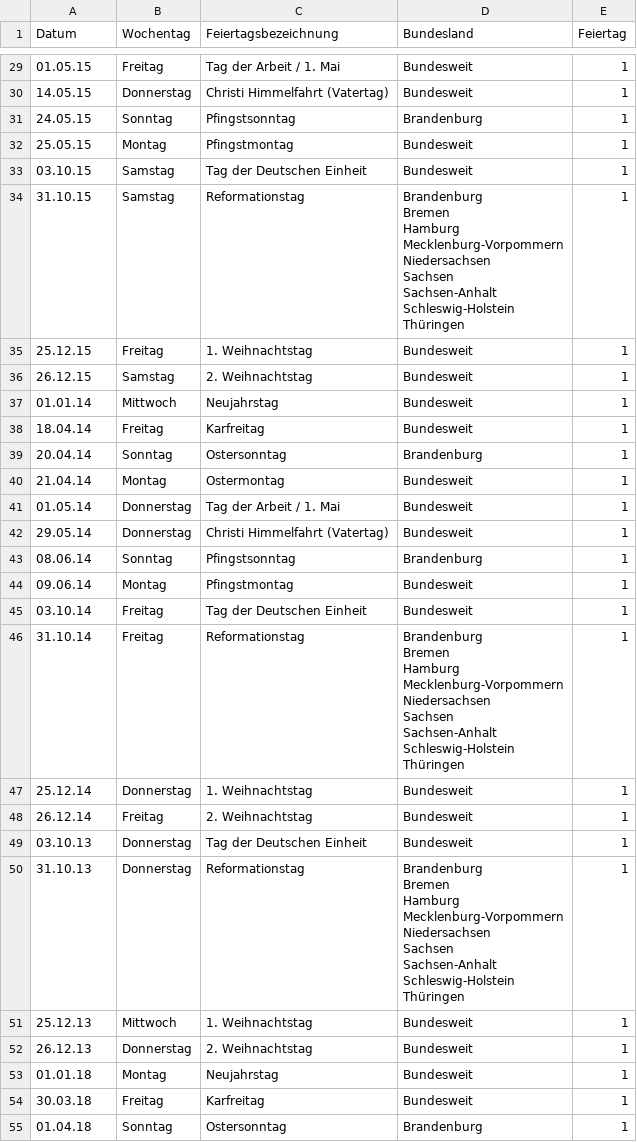
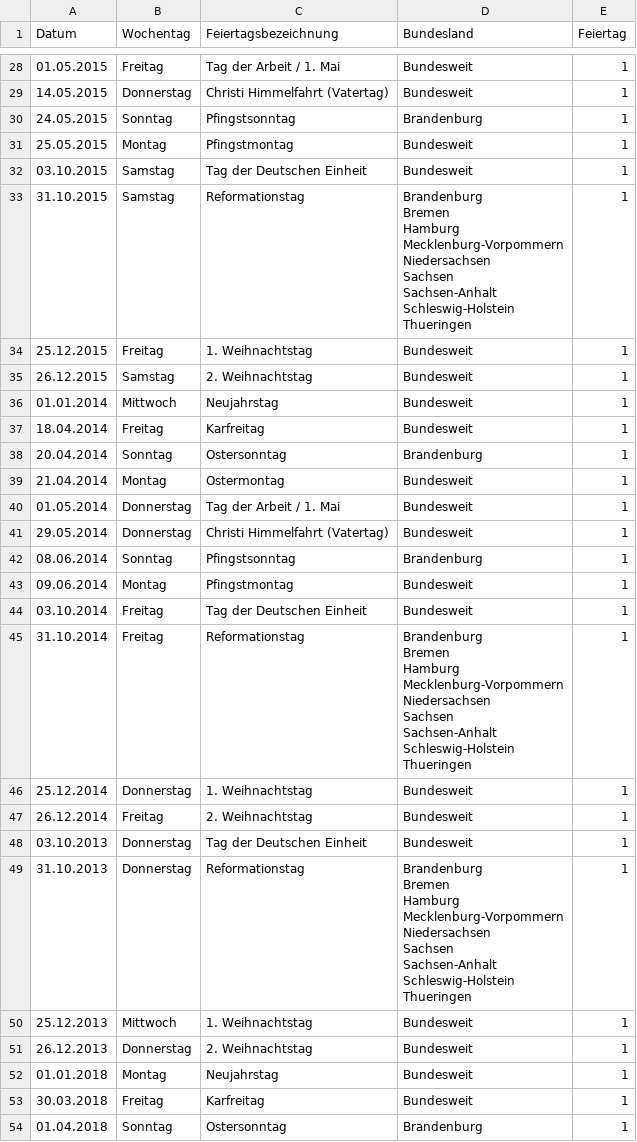
Before and after one commit to lindenau-tobias/Data-Science-Gruppe-2-Teamordner, a CSV file: neu_Feiertage.csv, drawn as a sheet; only a part is shown, gaps mark what is left out; addresses are those after the commit; ↵ is a line break in a cell; the diff covers the shown part only; the diff names each change by its address in the sheet, - before the commit and + after, or states it on an @@ line.

```diff
--- a/neu_Feiertage.csv
+++ b/neu_Feiertage.csv
-A28 (Datum): 01.05.15
+A28 (Datum): 01.05.2015
-A29 (Datum): 14.05.15
+A29 (Datum): 14.05.2015
-A30 (Datum): 24.05.15
+A30 (Datum): 24.05.2015
-A31 (Datum): 25.05.15
+A31 (Datum): 25.05.2015
-A32 (Datum): 03.10.15
+A32 (Datum): 03.10.2015
-A33 (Datum): 31.10.15
+A33 (Datum): 31.10.2015
-D33 (Bundesland): …Sachsen-Anhalt ↵ Schleswig-Holstein ↵ Thüringen
+D33 (Bundesland): …Sachsen-Anhalt ↵ Schleswig-Holstein ↵ Thueringen
-A34 (Datum): 25.12.15
+A34 (Datum): 25.12.2015
-A35 (Datum): 26.12.15
+A35 (Datum): 26.12.2015
-A36 (Datum): 01.01.14
+A36 (Datum): 01.01.2014
-A37 (Datum): 18.04.14
+A37 (Datum): 18.04.2014
-A38 (Datum): 20.04.14
+A38 (Datum): 20.04.2014
-A39 (Datum): 21.04.14
+A39 (Datum): 21.04.2014
-A40 (Datum): 01.05.14
+A40 (Datum): 01.05.2014
-A41 (Datum): 29.05.14
+A41 (Datum): 29.05.2014
-A42 (Datum): 08.06.14
+A42 (Datum): 08.06.2014
-A43 (Datum): 09.06.14
+A43 (Datum): 09.06.2014
-A44 (Datum): 03.10.14
+A44 (Datum): 03.10.2014
-A45 (Datum): 31.10.14
+A45 (Datum): 31.10.2014
-D45 (Bundesland): …Sachsen-Anhalt ↵ Schleswig-Holstein ↵ Thüringen
+D45 (Bundesland): …Sachsen-Anhalt ↵ Schleswig-Holstein ↵ Thueringen
-A46 (Datum): 25.12.14
+A46 (Datum): 25.12.2014
-A47 (Datum): 26.12.14
+A47 (Datum): 26.12.2014
-A48 (Datum): 03.10.13
+A48 (Datum): 03.10.2013
-A49 (Datum): 31.10.13
+A49 (Datum): 31.10.2013
-D49 (Bundesland): …Sachsen-Anhalt ↵ Schleswig-Holstein ↵ Thüringen
+D49 (Bundesland): …Sachsen-Anhalt ↵ Schleswig-Holstein ↵ Thueringen
-A50 (Datum): 25.12.13
+A50 (Datum): 25.12.2013
-A51 (Datum): 26.12.13
+A51 (Datum): 26.12.2013
-A52 (Datum): 01.01.18
+A52 (Datum): 01.01.2018
-A53 (Datum): 30.03.18
+A53 (Datum): 30.03.2018
-A54 (Datum): 01.04.18
+A54 (Datum): 01.04.2018
```
Also changed, not shown: 1 removed row and 53 edited cells elsewhere in this file.
